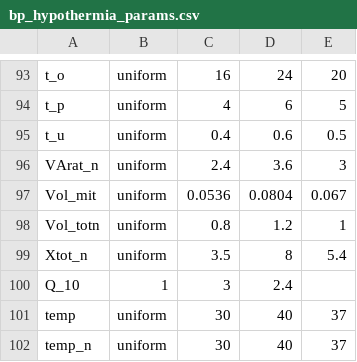
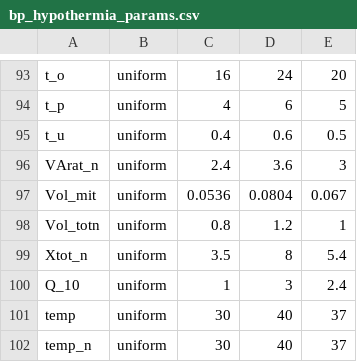
Before and after one commit to multimodalspectroscopy/BayesCMD, a CSV file: batch/param_files/bp_hypothermia_params.csv, drawn as a sheet; only a part is shown, gaps mark what is left out.

Commit message:
Amended model, params and steady state code for bp_hypothermia. Added data to run SA

```diff
--- a/batch/param_files/bp_hypothermia_params.csv
+++ b/batch/param_files/bp_hypothermia_params.csv
@@ -99,3 +99,3 @@ Vol_totn,uniform,0.8,1.2,1
 Xtot_n,uniform,3.5,8,5.4
-Q_10,1,3,2.4
+Q_10,uniform,1,3,2.4
 temp,uniform,30,40,37
```
Also changed, not shown: 8 other files.
